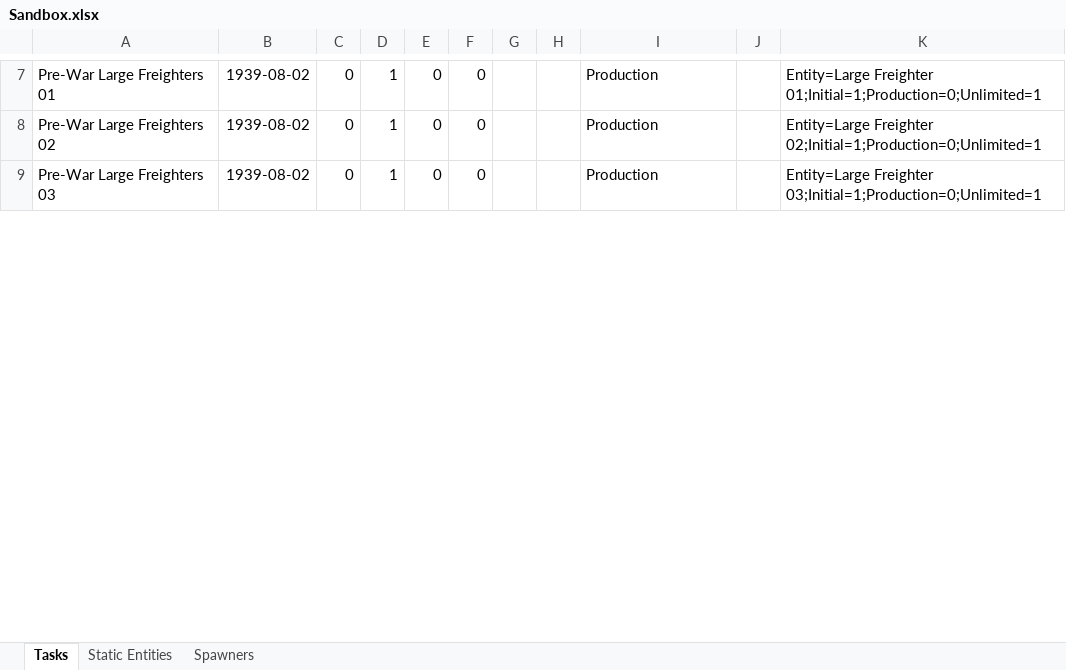
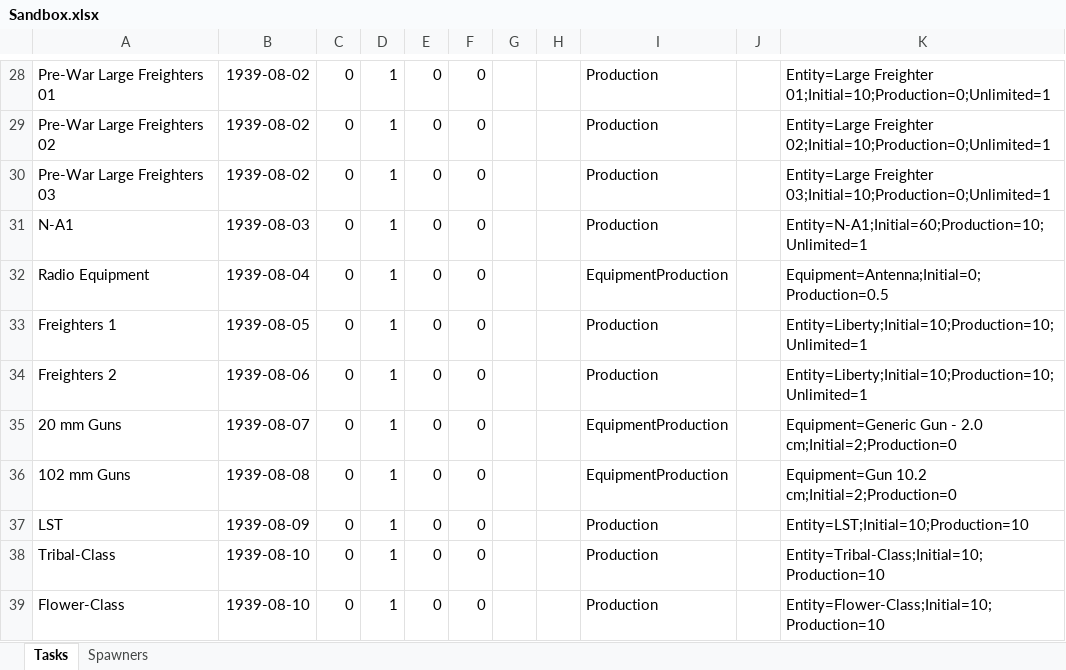
Before and after one commit to link4531/Uboat-wip-expanded-convoys-and-shipping-lanes, an Excel workbook: Data Sheets/Sandbox.xlsx, sheet Tasks, drawn as a sheet; only a part is shown, gaps mark what is left out; values as stored, in another font and other column widths than the file's, no borders; addresses are those after the commit; the diff covers the shown part only; the diff names each change by its address in the sheet, - before the commit and + after, or states it on an @@ line.

```diff
--- a/Data Sheets/Sandbox.xlsx (sheet Tasks)
+++ b/Data Sheets/Sandbox.xlsx (sheet Tasks)
-sheet tab: Static Entities
-K28: Entity=Large Freighter 01;Initial=1;Production=0;Unlimited=1
+K28: Entity=Large Freighter 01;Initial=10;Production=0;Unlimited=1
-K29: Entity=Large Freighter 02;Initial=1;Production=0;Unlimited=1
+K29: Entity=Large Freighter 02;Initial=10;Production=0;Unlimited=1
-K30: Entity=Large Freighter 03;Initial=1;Production=0;Unlimited=1
+K30: Entity=Large Freighter 03;Initial=10;Production=0;Unlimited=1
+row 31: N-A1 | 1939-08-03 | 0 | 1 | 0 | 0 |  |  | Production |  | Entity=N-A1;Initial=60;Production=10;Unlimited=1
+row 32: Radio Equipment | 1939-08-04 | 0 | 1 | 0 | 0 |  |  | EquipmentProduction |  | Equipment=Antenna;Initial=0;Production=0.5
+row 33: Freighters 1 | 1939-08-05 | 0 | 1 | 0 | 0 |  |  | Production |  | Entity=Liberty;Initial=10;Production=10;Unlimited=1
+row 34: Freighters 2 | 1939-08-06 | 0 | 1 | 0 | 0 |  |  | Production |  | Entity=Liberty;Initial=10;Production=10;Unlimited=1
+row 35: 20 mm Guns | 1939-08-07 | 0 | 1 | 0 | 0 |  |  | EquipmentProduction |  | Equipment=Generic Gun - 2.0 cm;Initial=2;Production=0
+row 36: 102 mm Guns | 1939-08-08 | 0 | 1 | 0 | 0 |  |  | EquipmentProduction |  | Equipment=Gun 10.2 cm;Initial=2;Production=0
+row 37: LST | 1939-08-09 | 0 | 1 | 0 | 0 |  |  | Production |  | Entity=LST;Initial=10;Production=10
+row 38: Tribal-Class | 1939-08-10 | 0 | 1 | 0 | 0 |  |  | Production |  | Entity=Tribal-Class;Initial=10;Production=10
+row 39: Flower-Class | 1939-08-10 | 0 | 1 | 0 | 0 |  |  | Production |  | Entity=Flower-Class;Initial=10;Production=10
```
Also changed, not shown: 14 added rows, 33 removed rows, 41 moved rows and 3 edited cells elsewhere in this sheet, sheet Spawners, hidden cells, 1 other file.
